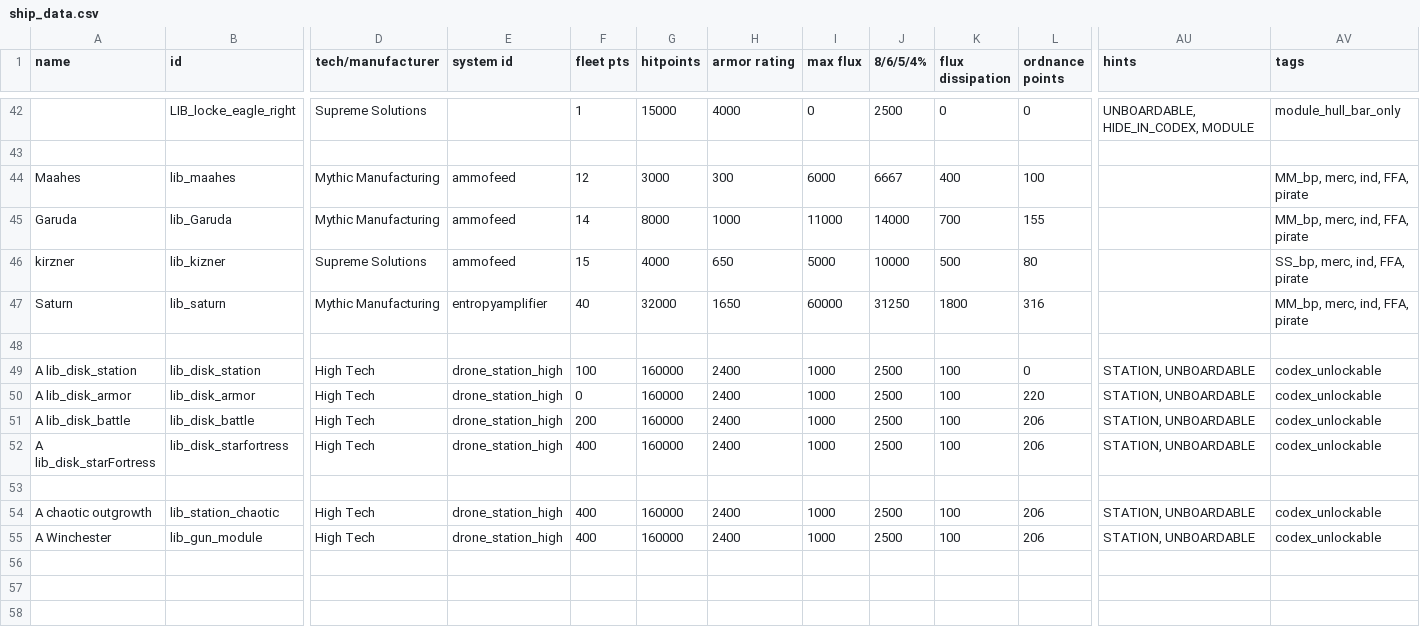
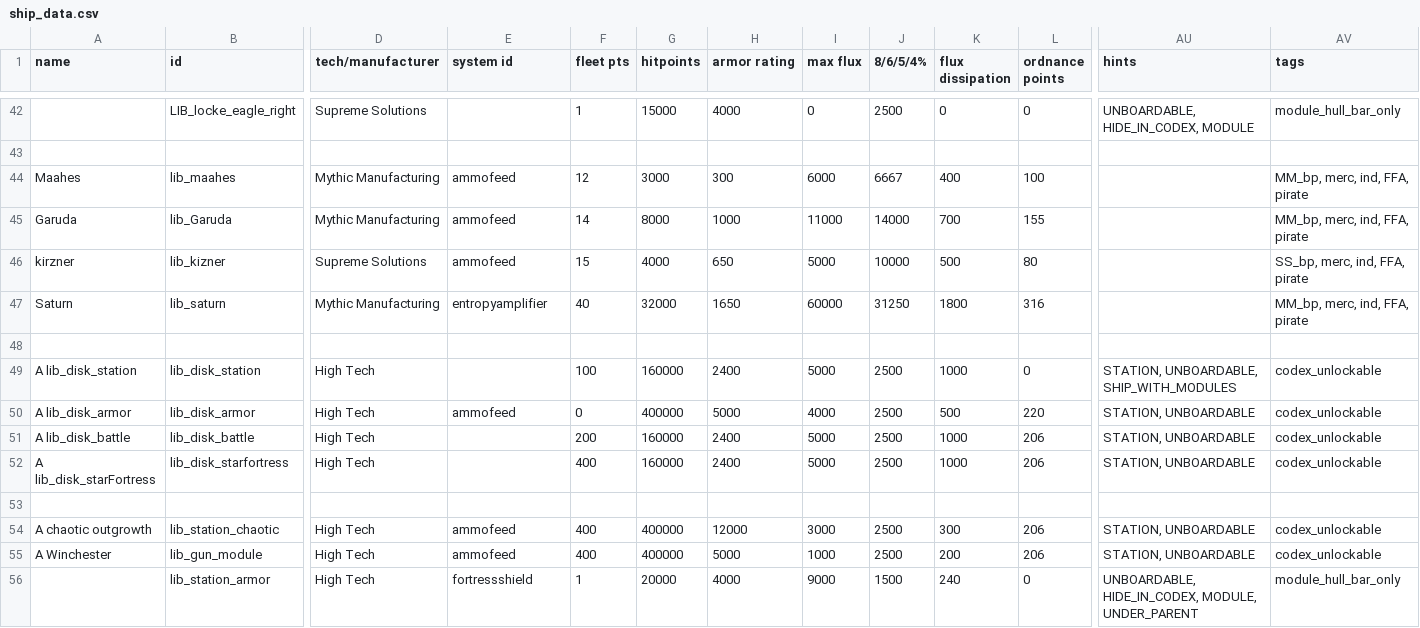
Before and after one commit to bryceOctovioOstrem/Free-fronrier-allience, a CSV file: data/hulls/ship_data.csv, drawn as a sheet; only a part is shown, gaps mark what is left out; rows hold the shown columns only; the diff names each change by its address in the sheet, - before the commit and + after, or states it on an @@ line.

Commit message:
station balancing finished

```diff
--- a/data/hulls/ship_data.csv
+++ b/data/hulls/ship_data.csv
-E49 (system id): drone_station_high
+E49 (system id): (empty)
-I49 (max flux): 1000
+I49 (max flux): 5000
-K49 (flux dissipation): 100
+K49 (flux dissipation): 1000
-AU49 (hints): STATION, UNBOARDABLE
+AU49 (hints): STATION, UNBOARDABLE, SHIP_WITH_MODULES
-E50 (system id): drone_station_high
+E50 (system id): ammofeed
-G50 (hitpoints): 160000
+G50 (hitpoints): 400000
-H50 (armor rating): 2400
+H50 (armor rating): 5000
-I50 (max flux): 1000
+I50 (max flux): 4000
-K50 (flux dissipation): 100
+K50 (flux dissipation): 500
-E51:E52 (system id): drone_station_high
+E51:E52 (system id): (empty)
-I51:I52 (max flux): 1000
+I51:I52 (max flux): 5000
-K51:K52 (flux dissipation): 100
+K51:K52 (flux dissipation): 1000
-E54:E55 (system id): drone_station_high
+E54:E55 (system id): ammofeed
-G54:G55 (hitpoints): 160000
+G54:G55 (hitpoints): 400000
-H54 (armor rating): 2400
+H54 (armor rating): 12000
-I54 (max flux): 1000
+I54 (max flux): 3000
-K54 (flux dissipation): 100
+K54 (flux dissipation): 300
-H55 (armor rating): 2400
+H55 (armor rating): 5000
-K55 (flux dissipation): 100
+K55 (flux dissipation): 200
+row 56:  | lib_station_armor | High Tech | fortressshield | 1 | 20000 | 4000 | 9000 | 1500 | 240 | 0 | UNBOARDABLE, HIDE_IN_CODEX, MODULE, UNDER_PARENT | module_hull_bar_only
```
Also changed, not shown: data/campaign/special_items.csv, data/weapons/weapon_data.csv, 25 other files.
